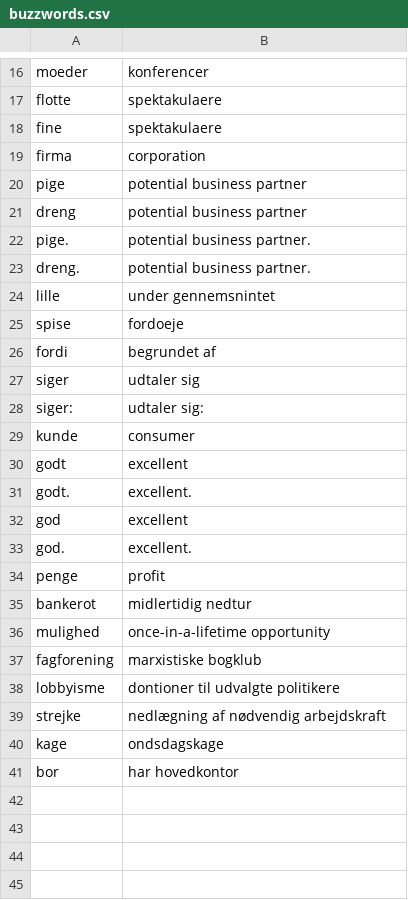
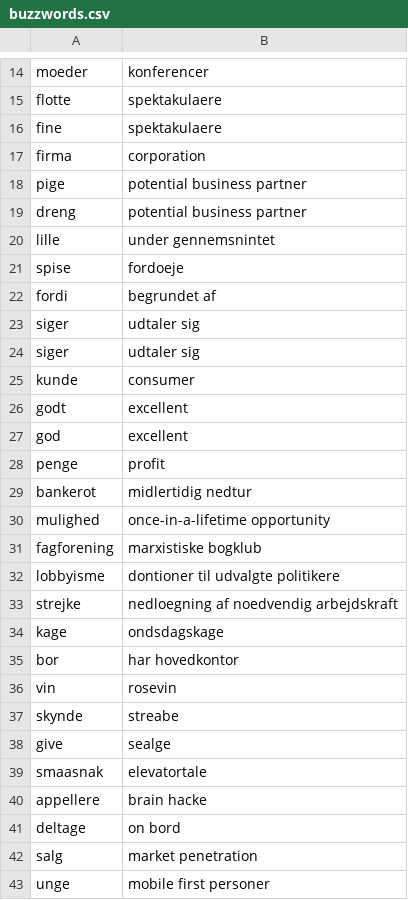
Before and after one commit to MetteMy/Businessify-case, a CSV file: buzzwords.csv, drawn as a sheet; only a part is shown, gaps mark what is left out; the diff covers the shown part only.

```diff
--- a/buzzwords.csv
+++ b/buzzwords.csv
@@ -21,4 +19,2 @@ pige,potential business partner,
 dreng,potential business partner,
-pige.,potential business partner.,
-dreng.,potential business partner.,
 lille,under gennemsnintet,
@@ -27,8 +23,6 @@ fordi,begrundet af,
 siger,udtaler sig,
-siger:,udtaler sig:,
+siger,udtaler sig,
 kunde,consumer,
 godt,excellent,
-godt.,excellent.,
 god,excellent,
-god.,excellent.,
 penge,profit,
@@ -38,3 +32,3 @@ fagforening,marxistiske bogklub,
 lobbyisme,dontioner til udvalgte politikere,
-strejke,nedlægning af nødvendig arbejdskraft,
+strejke,nedloegning af noedvendig arbejdskraft,
 kage,ondsdagskage,
@@ -41,0 +36,8 @@ bor,har hovedkontor
+vin,rosevin,
+skynde,streabe,
+give,sealge,
+smaasnak,elevatortale,
+appellere,brain hacke,
+deltage,on bord,
+salg,market penetration,
+unge,mobile first personer
```
Also changed, not shown: 2 removed rows and 1 edited cell elsewhere in this file, 2 other files.
